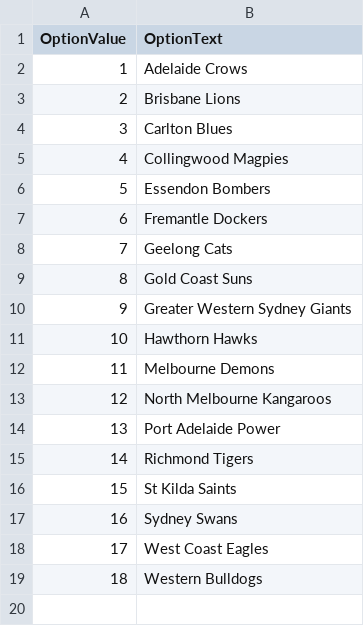
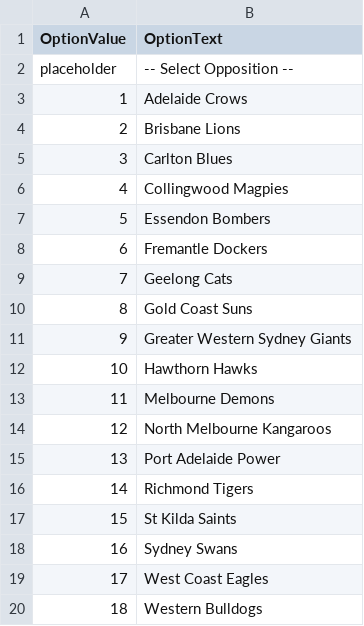
Before and after one commit to neonnubula/afl-solver-1, a CSV file: team-list.csv, drawn as a sheet; the diff names each change by its address in the sheet, - before the commit and + after, or states it on an @@ line.

Commit message:
Added placeholders to Opposition and Location select fields so that an option is forced to be chosen - adding the option value it corresponding hidden field.

```diff
--- a/team-list.csv
+++ b/team-list.csv
+row 2: placeholder | -- Select Opposition --
```
Also changed, not shown: 3 other files.
